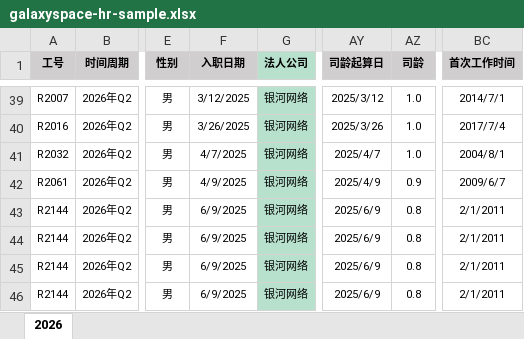
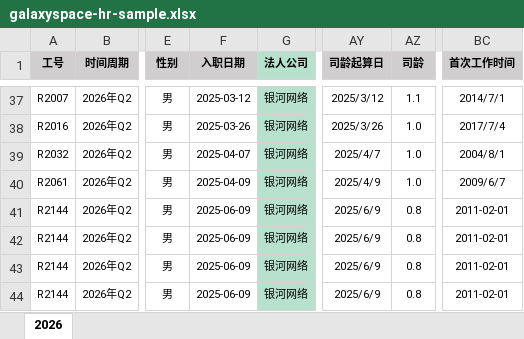
Before and after one commit to visiontrail/SmartHRBI, an Excel workbook: sample_data/galaxyspace-hr-sample.xlsx, sheet 2026, drawn as a sheet; only a part is shown, gaps mark what is left out; values as stored, in another font and other column widths than the file's, no borders; conditional formats not drawn; addresses are those after the commit; the diff covers the shown part only; the diff names each change by its address in the sheet, - before the commit and + after, or states it on an @@ line.

```diff
--- a/sample_data/galaxyspace-hr-sample.xlsx (sheet 2026)
+++ b/sample_data/galaxyspace-hr-sample.xlsx (sheet 2026)
-F37 (入职日期): 3/12/2025
+F37 (入职日期): 2025-03-12
-AZ37 (司龄): 1.0
+AZ37 (司龄): 1.1
-F38 (入职日期): 3/26/2025
+F38 (入职日期): 2025-03-26
-F39 (入职日期): 4/7/2025
+F39 (入职日期): 2025-04-07
-F40 (入职日期): 4/9/2025
+F40 (入职日期): 2025-04-09
-AZ40 (司龄): 0.9
+AZ40 (司龄): 1.0
-F41:F44 (入职日期): 6/9/2025
+F41:F44 (入职日期): 2025-06-09
-BC41:BC44 (首次工作时间): 2/1/2011
+BC41:BC44 (首次工作时间): 2011-02-01
```
Also changed, not shown: 2 removed rows and 63 edited cells elsewhere in this sheet, formulas that keep their value, 9 other files.
